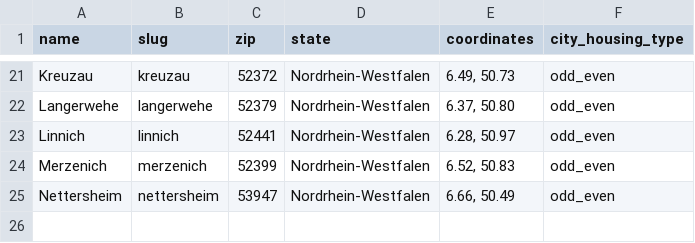
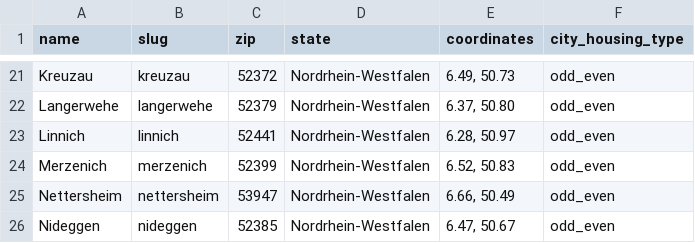
Before and after one commit to koos/wahllokalfinder-cgn, a CSV file: docs/cities.csv, drawn as a sheet; only a part is shown, gaps mark what is left out; the diff names each change by its address in the sheet, - before the commit and + after, or states it on an @@ line.

Commit message:
Nideggen city

```diff
--- a/docs/cities.csv
+++ b/docs/cities.csv
+row 26: Nideggen | nideggen | 52385 | Nordrhein-Westfalen | 6.47, 50.67 | odd_even
```
Also changed, not shown: 2 other files.
